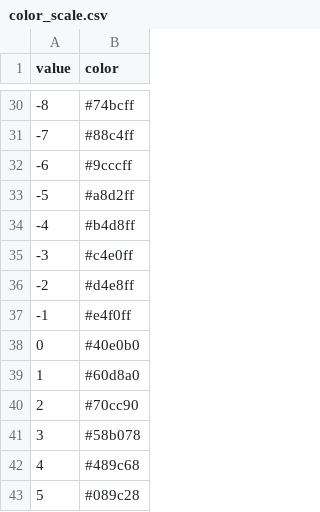
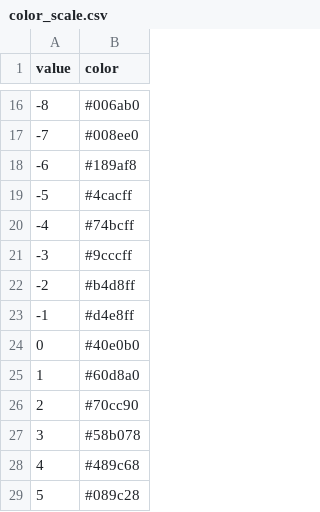
Before and after one commit to BingerDev/HRMTA, a CSV file: inputs/input-PL/color_scale.csv, drawn as a sheet; only a part is shown, gaps mark what is left out; the diff covers the shown part only.

Commit message:
Added non-overlapping data labels, enhanced the color scale gradient and sorted the model output to a separate timestamp folder

```diff
--- a/inputs/input-PL/color_scale.csv
+++ b/inputs/input-PL/color_scale.csv
@@ -30,9 +16,9 @@ value,color
--8,#74bcff
--7,#88c4ff
--6,#9cccff
--5,#a8d2ff
--4,#b4d8ff
--3,#c4e0ff
--2,#d4e8ff
--1,#e4f0ff
+-8,#006ab0
+-7,#008ee0
+-6,#189af8
+-5,#4cacff
+-4,#74bcff
+-3,#9cccff
+-2,#b4d8ff
+-1,#d4e8ff
 0,#40e0b0
```
Also changed, not shown: 14 removed rows and 13 edited cells elsewhere in this file, 4 other files.
